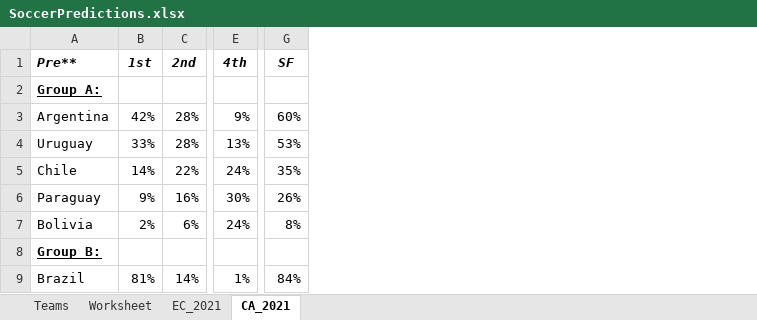
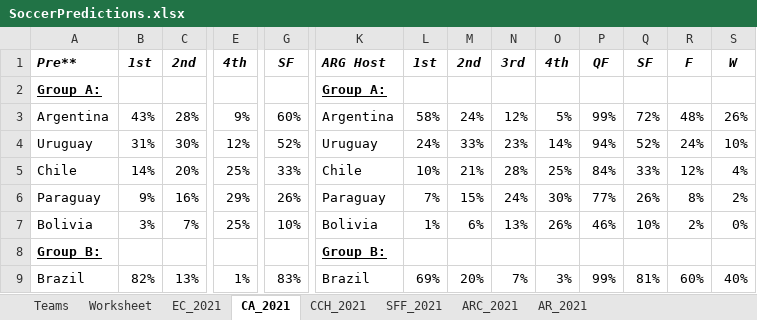
Before and after one commit to heshammourad/soccer-predictions, an Excel workbook: SoccerPredictions.xlsx, sheet CA_2021, drawn as a sheet; only a part is shown, gaps mark what is left out; values as stored, in another font and other column widths than the file's, no borders; conditional formats not drawn; removed rows and columns are numbered as before the commit, all else as after; rows hold the shown columns only; the diff covers the shown part only; the diff names each change by its address in the sheet, - before the commit and + after, or states it on an @@ line.

```diff
--- a/SoccerPredictions.xlsx (sheet CA_2021)
+++ b/SoccerPredictions.xlsx (sheet CA_2021)
+sheet tab: CCH_2021
+sheet tab: SFF_2021
+sheet tab: ARC_2021
+sheet tab: AR_2021
+column K, rows 1-4: ARG Host | Group A: | Argentina | Uruguay; rows 6-9: Paraguay | Bolivia | Group B: | Brazil
+column L, rows 1-4: 1st |  | 58% | 24%; rows 6-9: 7% | 1% |  | 69%
+column M, rows 1-4: 2nd |  | 24% | 33%; rows 6-9: 15% | 6% |  | 20%
+column N, rows 1-4: 3rd |  | 12% | 23%; rows 6-9: 24% | 13% |  | 7%
+column O, rows 1-4: 4th |  | 5% | 14%; rows 6-9: 30% | 26% |  | 3%
+column P, rows 1-4: QF |  | 99% | 94%; rows 6-9: 77% | 46% |  | 99%
+column Q, rows 1-4: SF |  | 72% | 52%; rows 6-9: 26% | 10% |  | 81%
+column R, rows 1-4: F |  | 48% | 24%; rows 6-9: 8% | 2% |  | 60%
+column S, rows 1-4: W |  | 26% | 10%; rows 6-9: 2% | 0% |  | 40%
-B3: 42%
+B3: 43%
-B4: 33%
+B4: 31%
-C4: 28%
+C4: 30%
-E4: 13%
+E4: 12%
-G4: 53%
+G4: 52%
-row 5: Chile | 14% | 22% | 24% | 35%
+row 5: Chile | 14% | 20% | 25% | 33% | Chile | 10% | 21% | 28% | 25% | 84% | 33% | 12% | 4%
-E6: 30%
+E6: 29%
-B7: 2%
+B7: 3%
-C7: 6%
+C7: 7%
-E7: 24%
+E7: 25%
-G7: 8%
+G7: 10%
-B9: 81%
+B9: 82%
-C9: 14%
+C9: 13%
-G9: 84%
+G9: 83%
```
Also changed, not shown: 14 added rows, 1 added column and 19 edited cells elsewhere in this sheet, sheet EC_2021, sheet Worksheet, 6 other files.
